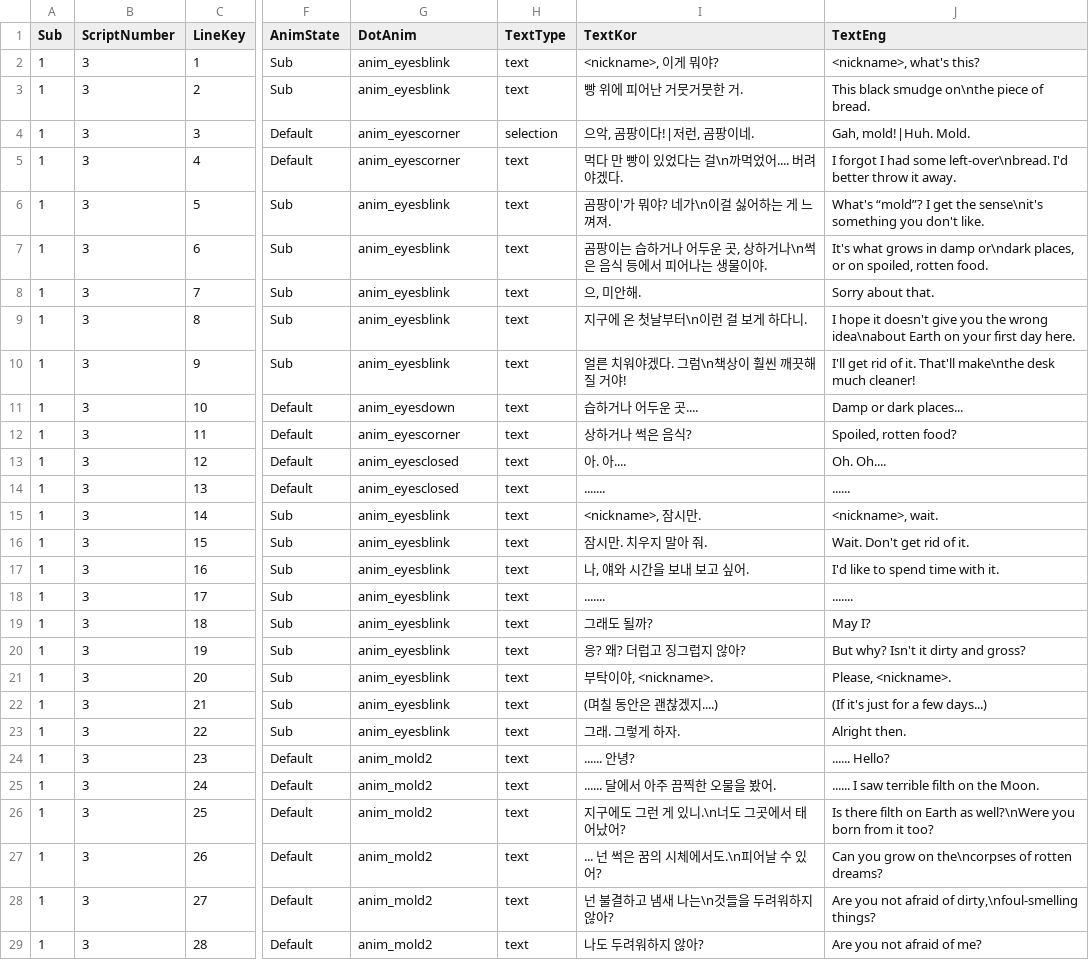
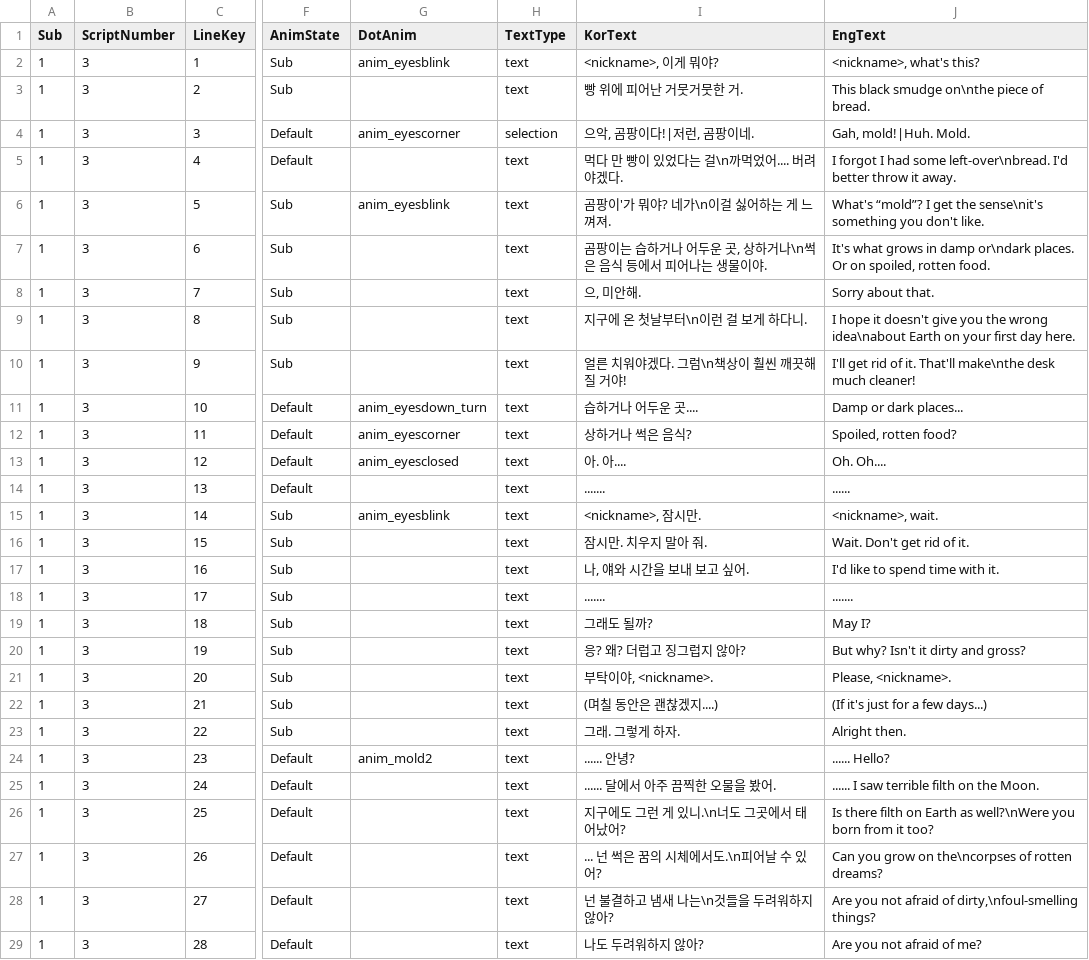
Before and after one commit to MungchiTheBlackThing/The-Black-Thing, a CSV file: Assets/Resources/CSV/sub_script/sub_ch1.csv, drawn as a sheet; only a part is shown, gaps mark what is left out; the diff covers the shown part only; the diff names each change by its address in the sheet, - before the commit and + after, or states it on an @@ line.

```diff
--- a/Assets/Resources/CSV/sub_script/sub_ch1.csv
+++ b/Assets/Resources/CSV/sub_script/sub_ch1.csv
-I1: TextKor
+I1: KorText
-J1: TextEng
+J1: EngText
-G3 (DotAnim): anim_eyesblink
+G3 (DotAnim): (empty)
-G5 (DotAnim): anim_eyescorner
+G5 (DotAnim): (empty)
-G7:G10 (DotAnim): anim_eyesblink
+G7:G10 (DotAnim): (empty)
-J7 (EngText): …damp or\ndark places, or on spoiled,…
+J7 (EngText): …damp or\ndark places. Or on spoiled,…
-G11 (DotAnim): anim_eyesdown
+G11 (DotAnim): anim_eyesdown_turn
-G14 (DotAnim): anim_eyesclosed
+G14 (DotAnim): (empty)
-G16:G23 (DotAnim): anim_eyesblink
+G16:G23 (DotAnim): (empty)
-G25:G29 (DotAnim): anim_mold2
+G25:G29 (DotAnim): (empty)
```
Also changed, not shown: 115 edited cells elsewhere in this file, Assets/Resources/CSV/LocalizationCSV/Sub_Ch1.csv, Assets/Resources/CSV/LocalizationCSV/Sub_Ch2.csv, 1 other file.
